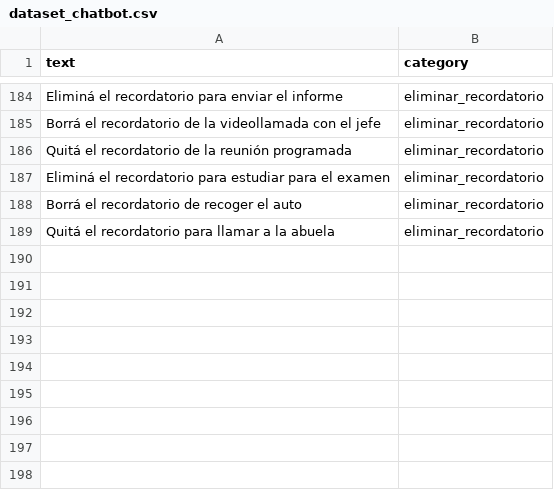
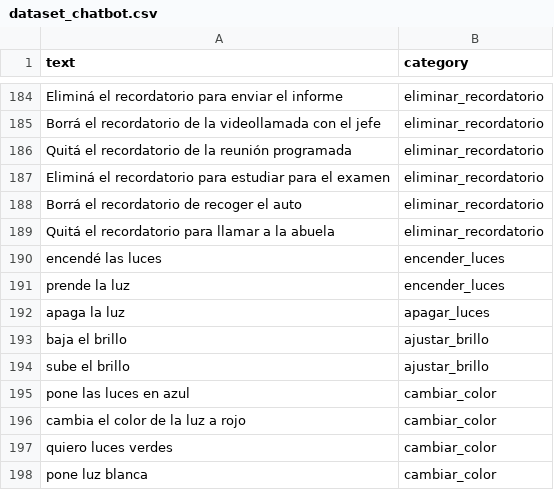
Before and after one commit to Francoparodi01/IA-ASSISTANT, a CSV file: dataset_chatbot.csv, drawn as a sheet; only a part is shown, gaps mark what is left out; the diff names each change by its address in the sheet, - before the commit and + after, or states it on an @@ line.

Commit message:
Luces con tinytuya integrado

```diff
--- a/dataset_chatbot.csv
+++ b/dataset_chatbot.csv
+row 190: encendé las luces | encender_luces
+row 191: prende la luz | encender_luces
+row 192: apaga la luz | apagar_luces
+row 193: baja el brillo | ajustar_brillo
+row 194: sube el brillo | ajustar_brillo
+row 195: pone las luces en azul | cambiar_color
+row 196: cambia el color de la luz a rojo | cambiar_color
+row 197: quiero luces verdes | cambiar_color
+row 198: pone luz blanca | cambiar_color
```
Also changed, not shown: 2 other files.
